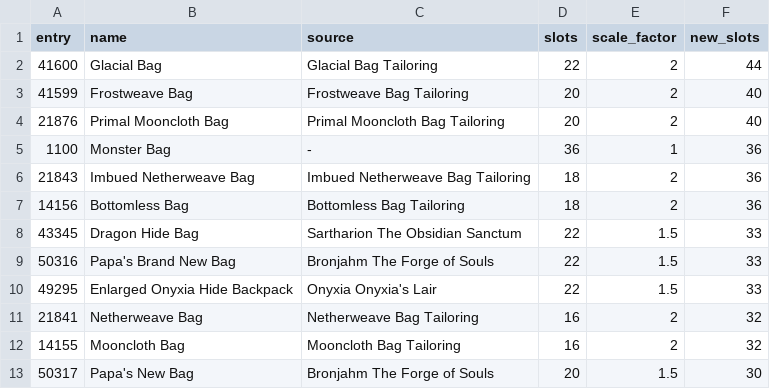
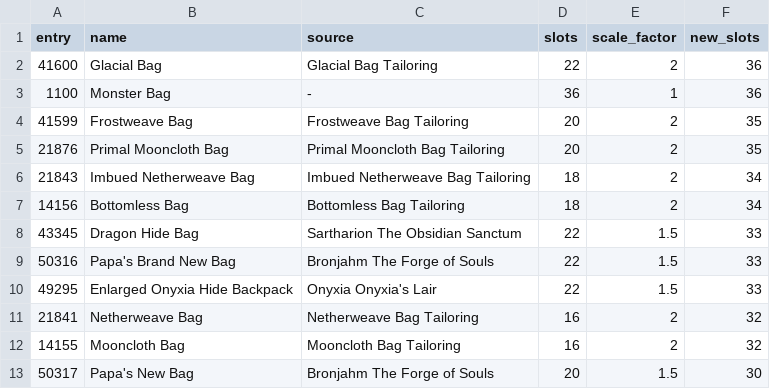
Before and after one commit to ZepplinCore-Development/Zeppelin-Craft, a CSV file: Scripts/Bag Scaling/bags.csv, drawn as a sheet; only a part is shown.

Commit message:
Update bags.csv

```diff
--- a/Scripts/Bag Scaling/bags.csv
+++ b/Scripts/Bag Scaling/bags.csv
@@ -1,8 +1,8 @@
 entry,name,source,slots,scale_factor,new_slots
-41600,Glacial Bag,Glacial Bag Tailoring,22,2,44
-41599,Frostweave Bag,Frostweave Bag Tailoring,20,2,40
-21876,Primal Mooncloth Bag,Primal Mooncloth Bag Tailoring,20,2,40
+41600,Glacial Bag,Glacial Bag Tailoring,22,2,36
 1100,Monster Bag,-,36,1,36
-21843,Imbued Netherweave Bag,Imbued Netherweave Bag Tailoring,18,2,36
-14156,Bottomless Bag,Bottomless Bag Tailoring,18,2,36
+41599,Frostweave Bag,Frostweave Bag Tailoring,20,2,35
+21876,Primal Mooncloth Bag,Primal Mooncloth Bag Tailoring,20,2,35
+21843,Imbued Netherweave Bag,Imbued Netherweave Bag Tailoring,18,2,34
+14156,Bottomless Bag,Bottomless Bag Tailoring,18,2,34
 43345,Dragon Hide Bag,Sartharion The Obsidian Sanctum,22,1.5,33
```
